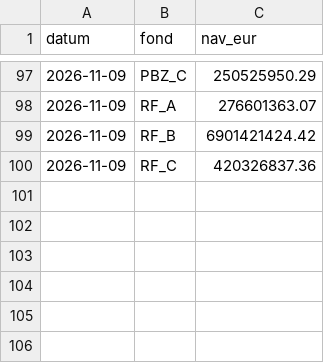
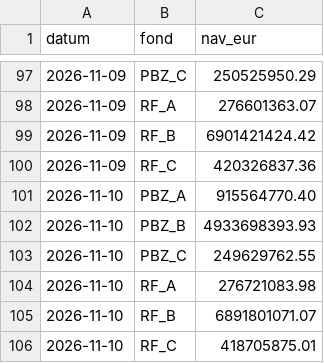
Before and after one commit to luksakurtela2-bot/koei, a CSV file: data/nav_pbz.csv, drawn as a sheet; only a part is shown, gaps mark what is left out.

Commit message:
PBZ CO NAV (lokalno) 2026-11-11

```diff
--- a/data/nav_pbz.csv
+++ b/data/nav_pbz.csv
@@ -100 +100,7 @@ datum,fond,nav_eur
 2026-11-09,RF_C,420326837.36
+2026-11-10,PBZ_A,915564770.40
+2026-11-10,PBZ_B,4933698393.93
+2026-11-10,PBZ_C,249629762.55
+2026-11-10,RF_A,276721083.98
+2026-11-10,RF_B,6891801071.07
+2026-11-10,RF_C,418705875.01
```
